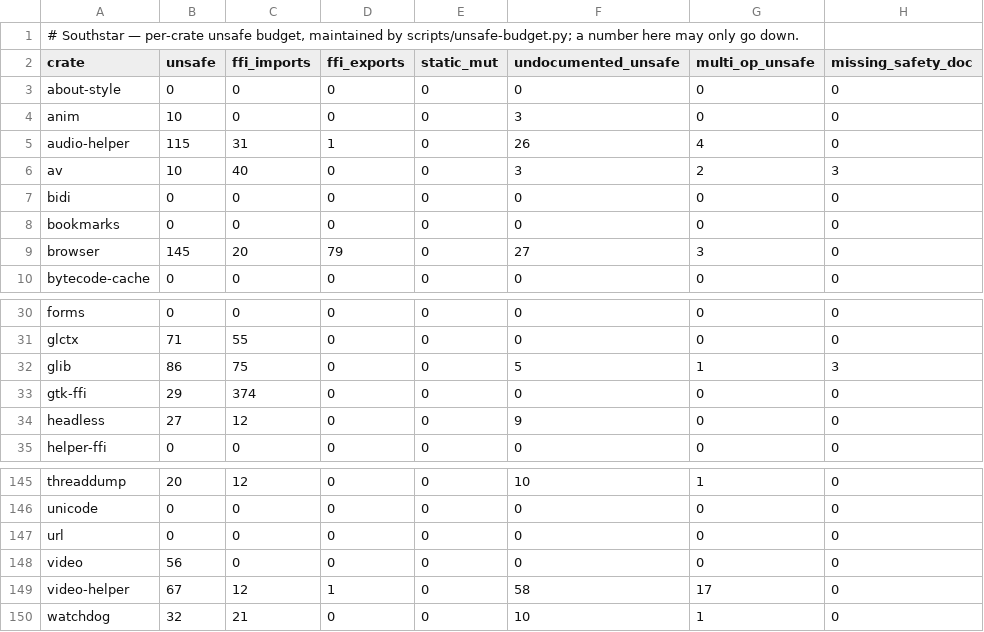
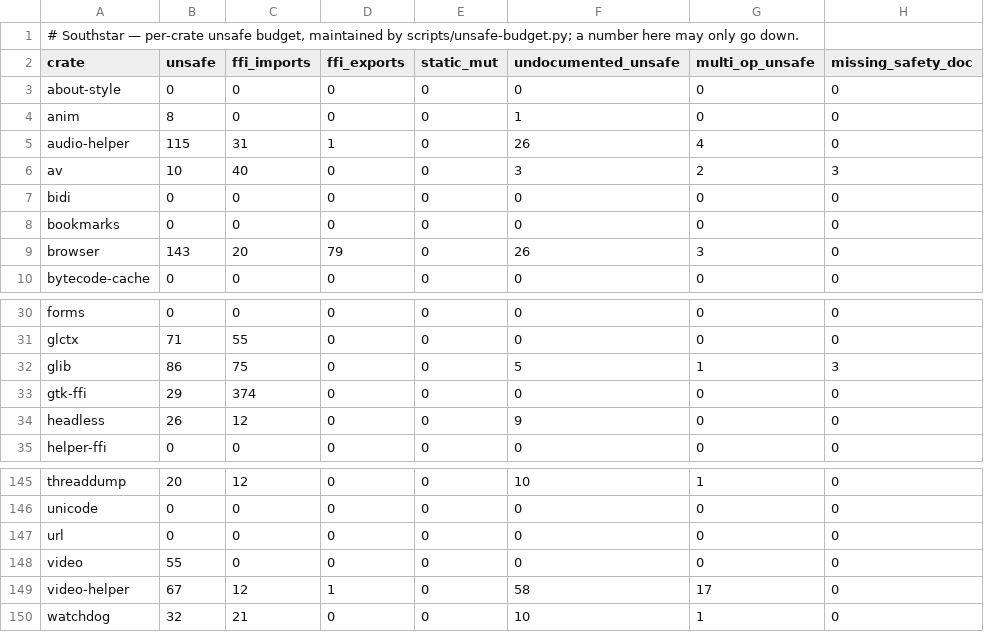
Before and after one commit to nordstjernen-web/southstar-browser, a TSV file: rust/unsafe-budget.tsv, drawn as a sheet; only a part is shown, gaps mark what is left out.

```diff
--- a/rust/unsafe-budget.tsv
+++ b/rust/unsafe-budget.tsv
@@ -3,3 +3,3 @@ crate	unsafe	ffi_imports	ffi_exports	static_mut	undocumented_unsafe	multi_op_uns
 about-style	0	0	0	0	0	0	0
-anim	10	0	0	0	3	0	0
+anim	8	0	0	0	1	0	0
 audio-helper	115	31	1	0	26	4	0
@@ -8,3 +8,3 @@ bidi	0	0	0	0	0	0	0
 bookmarks	0	0	0	0	0	0	0
-browser	145	20	79	0	27	3	0
+browser	143	20	79	0	26	3	0
 bytecode-cache	0	0	0	0	0	0	0
@@ -33,3 +33,3 @@ glib	86	75	0	0	5	1	3
 gtk-ffi	29	374	0	0	0	0	0
-headless	27	12	0	0	9	0	0
+headless	26	12	0	0	9	0	0
 helper-ffi	0	0	0	0	0	0	0
@@ -147,3 +147,3 @@ unicode	0	0	0	0	0	0	0
 url	0	0	0	0	0	0	0
-video	56	0	0	0	0	0	0
+video	55	0	0	0	0	0	0
 video-helper	67	12	1	0	58	17	0
```
Also changed, not shown: 10 other files.
